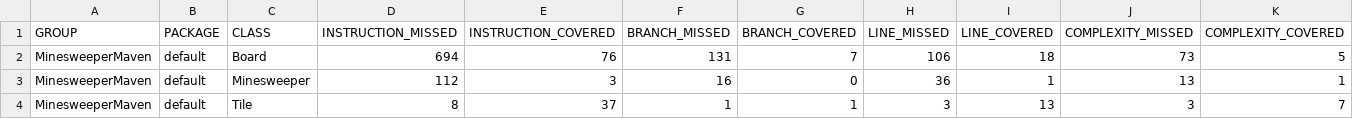
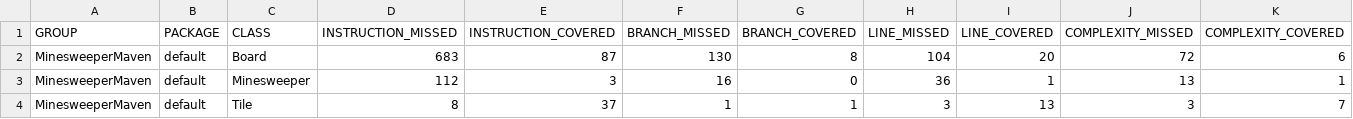
Before and after one commit to barrygracie/BG1, a CSV file: target/site/jacoco/jacoco.csv, drawn as a sheet; only a part is shown; the diff names each change by its address in the sheet, - before the commit and + after, or states it on an @@ line.

```diff
--- a/target/site/jacoco/jacoco.csv
+++ b/target/site/jacoco/jacoco.csv
-D2 (INSTRUCTION_MISSED): 694
+D2 (INSTRUCTION_MISSED): 683
-E2 (INSTRUCTION_COVERED): 76
+E2 (INSTRUCTION_COVERED): 87
-F2 (BRANCH_MISSED): 131
+F2 (BRANCH_MISSED): 130
-G2 (BRANCH_COVERED): 7
+G2 (BRANCH_COVERED): 8
-H2 (LINE_MISSED): 106
+H2 (LINE_MISSED): 104
-I2 (LINE_COVERED): 18
+I2 (LINE_COVERED): 20
-J2 (COMPLEXITY_MISSED): 73
+J2 (COMPLEXITY_MISSED): 72
-K2 (COMPLEXITY_COVERED): 5
+K2 (COMPLEXITY_COVERED): 6
```
Also changed, not shown: 12 other files.
